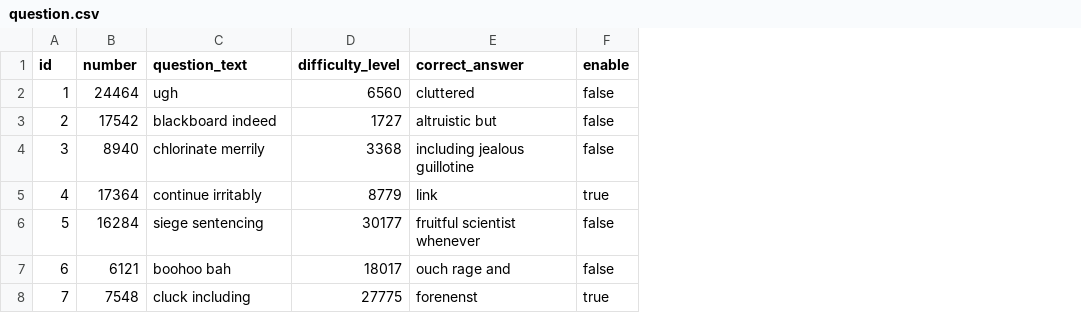
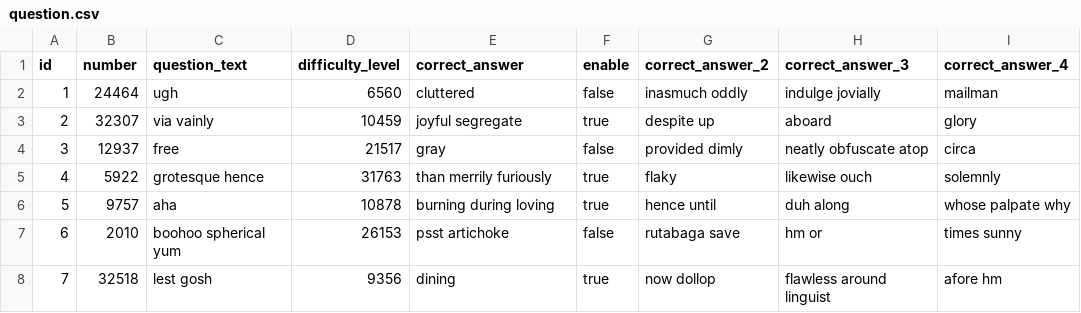
Before and after one commit to raspang/our-quiz-application, a CSV file: src/main/resources/config/liquibase/fake-data/question.csv, drawn as a sheet; only a part is shown; the diff covers the shown part only; the diff names each change by its address in the sheet, - before the commit and + after, or states it on an @@ line.

Commit message:
finalize correction in answer & add option answers

```diff
--- a/src/main/resources/config/liquibase/fake-data/question.csv
+++ b/src/main/resources/config/liquibase/fake-data/question.csv
+column G (correct_answer_2), rows 2-8: inasmuch oddly | despite up | provided dimly | flaky | hence until | rutabaga save | now dollop
+column H (correct_answer_3), rows 2-8: indulge jovially | aboard | neatly obfuscate atop | likewise ouch | duh along | hm or | flawless around linguist
+column I (correct_answer_4), rows 2-8: mailman | glory | circa | solemnly | whose palpate why | times sunny | afore hm
-B3 (number): 17542
+B3 (number): 32307
-C3 (question_text): blackboard indeed
+C3 (question_text): via vainly
-D3 (difficulty_level): 1727
+D3 (difficulty_level): 10459
-E3 (correct_answer): altruistic but
+E3 (correct_answer): joyful segregate
-F3 (enable): false
+F3 (enable): true
-B4 (number): 8940
+B4 (number): 12937
-C4 (question_text): chlorinate merrily
+C4 (question_text): free
-D4 (difficulty_level): 3368
+D4 (difficulty_level): 21517
-E4 (correct_answer): including jealous guillotine
+E4 (correct_answer): gray
-B5 (number): 17364
+B5 (number): 5922
-C5 (question_text): continue irritably
+C5 (question_text): grotesque hence
-D5 (difficulty_level): 8779
+D5 (difficulty_level): 31763
-E5 (correct_answer): link
+E5 (correct_answer): than merrily furiously
-B6 (number): 16284
+B6 (number): 9757
-C6 (question_text): siege sentencing
+C6 (question_text): aha
-D6 (difficulty_level): 30177
+D6 (difficulty_level): 10878
-E6 (correct_answer): fruitful scientist whenever
+E6 (correct_answer): burning during loving
-F6 (enable): false
+F6 (enable): true
-B7 (number): 6121
+B7 (number): 2010
-C7 (question_text): boohoo bah
+C7 (question_text): boohoo spherical yum
-D7 (difficulty_level): 18017
+D7 (difficulty_level): 26153
-E7 (correct_answer): ouch rage and
+E7 (correct_answer): psst artichoke
-B8 (number): 7548
+B8 (number): 32518
-C8 (question_text): cluck including
+C8 (question_text): lest gosh
-D8 (difficulty_level): 27775
+D8 (difficulty_level): 9356
-E8 (correct_answer): forenenst
+E8 (correct_answer): dining
```
Also changed, not shown: 13 edited cells elsewhere in this file, 34 other files.
